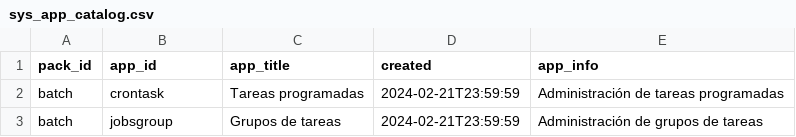
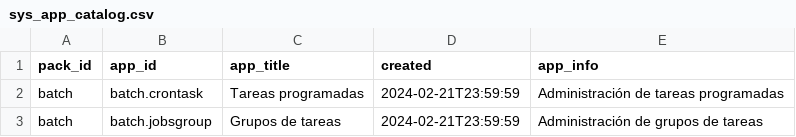
Before and after one commit to Induxsoft/dkl-batch-api, a CSV file: src/batch/_install/app_info/sys_app_catalog.csv, drawn as a sheet.

Commit message:
update
- Tipos de elementos de datos (data element types).
- Se agregaron itemsActions (Acciones generales y especificas).
- Se actualizo el instalador.
- app_id => pack.app
- shortcut_id => XA##

```diff
--- a/src/batch/_install/app_info/sys_app_catalog.csv
+++ b/src/batch/_install/app_info/sys_app_catalog.csv
@@ -1,3 +1,3 @@
 "pack_id","app_id","app_title","created","app_info"
-"batch","crontask","Tareas programadas",2024-02-21T23:59:59,"Administración de tareas programadas"
-"batch","jobsgroup","Grupos de tareas",2024-02-21T23:59:59,"Administración de grupos de tareas"
+"batch","batch.crontask","Tareas programadas",2024-02-21T23:59:59,"Administración de tareas programadas"
+"batch","batch.jobsgroup","Grupos de tareas",2024-02-21T23:59:59,"Administración de grupos de tareas"
```
Also changed, not shown: src/batch/_install/app_info/sys_app_shortcut.csv, 3 other files.
